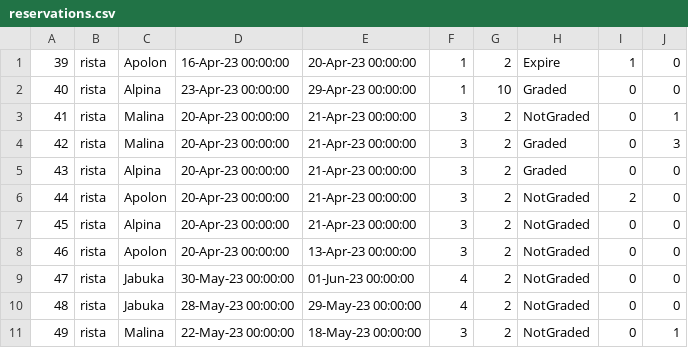
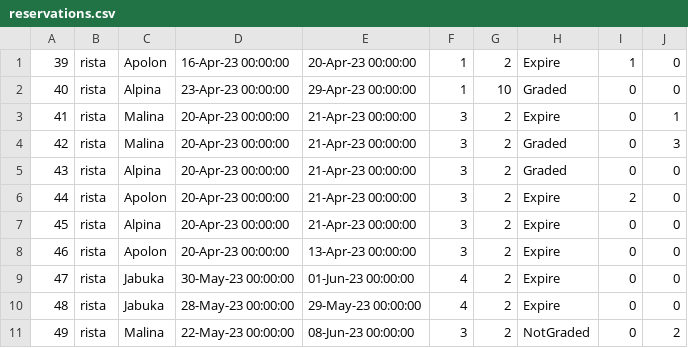
Before and after one commit to Nikola045/TuristickaAgencija, a CSV file: InitialProject/InitialProject/Resources/Data/reservations.csv, drawn as a sheet.

```diff
--- a/InitialProject/InitialProject/Resources/Data/reservations.csv
+++ b/InitialProject/InitialProject/Resources/Data/reservations.csv
@@ -2,10 +2,10 @@
 40|rista|Alpina|23-Apr-23 00:00:00|29-Apr-23 00:00:00|1|10|Graded|0|0
-41|rista|Malina|20-Apr-23 00:00:00|21-Apr-23 00:00:00|3|2|NotGraded|0|1
+41|rista|Malina|20-Apr-23 00:00:00|21-Apr-23 00:00:00|3|2|Expire|0|1
 42|rista|Malina|20-Apr-23 00:00:00|21-Apr-23 00:00:00|3|2|Graded|0|3
 43|rista|Alpina|20-Apr-23 00:00:00|21-Apr-23 00:00:00|3|2|Graded|0|0
-44|rista|Apolon|20-Apr-23 00:00:00|21-Apr-23 00:00:00|3|2|NotGraded|2|0
-45|rista|Alpina|20-Apr-23 00:00:00|21-Apr-23 00:00:00|3|2|NotGraded|0|0
-46|rista|Apolon|20-Apr-23 00:00:00|13-Apr-23 00:00:00|3|2|NotGraded|0|0
-47|rista|Jabuka|30-May-23 00:00:00|01-Jun-23 00:00:00|4|2|NotGraded|0|0
-48|rista|Jabuka|28-May-23 00:00:00|29-May-23 00:00:00|4|2|NotGraded|0|0
-49|rista|Malina|22-May-23 00:00:00|18-May-23 00:00:00|3|2|NotGraded|0|1
+44|rista|Apolon|20-Apr-23 00:00:00|21-Apr-23 00:00:00|3|2|Expire|2|0
+45|rista|Alpina|20-Apr-23 00:00:00|21-Apr-23 00:00:00|3|2|Expire|0|0
+46|rista|Apolon|20-Apr-23 00:00:00|13-Apr-23 00:00:00|3|2|Expire|0|0
+47|rista|Jabuka|30-May-23 00:00:00|01-Jun-23 00:00:00|4|2|Expire|0|0
+48|rista|Jabuka|28-May-23 00:00:00|29-May-23 00:00:00|4|2|Expire|0|0
+49|rista|Malina|22-May-23 00:00:00|08-Jun-23 00:00:00|3|2|NotGraded|0|2
```
Also changed, not shown: InitialProject/InitialProject/Resources/Data/OwnerRating.csv, InitialProject/InitialProject/Resources/Data/forumComments.csv, 5 other files.
